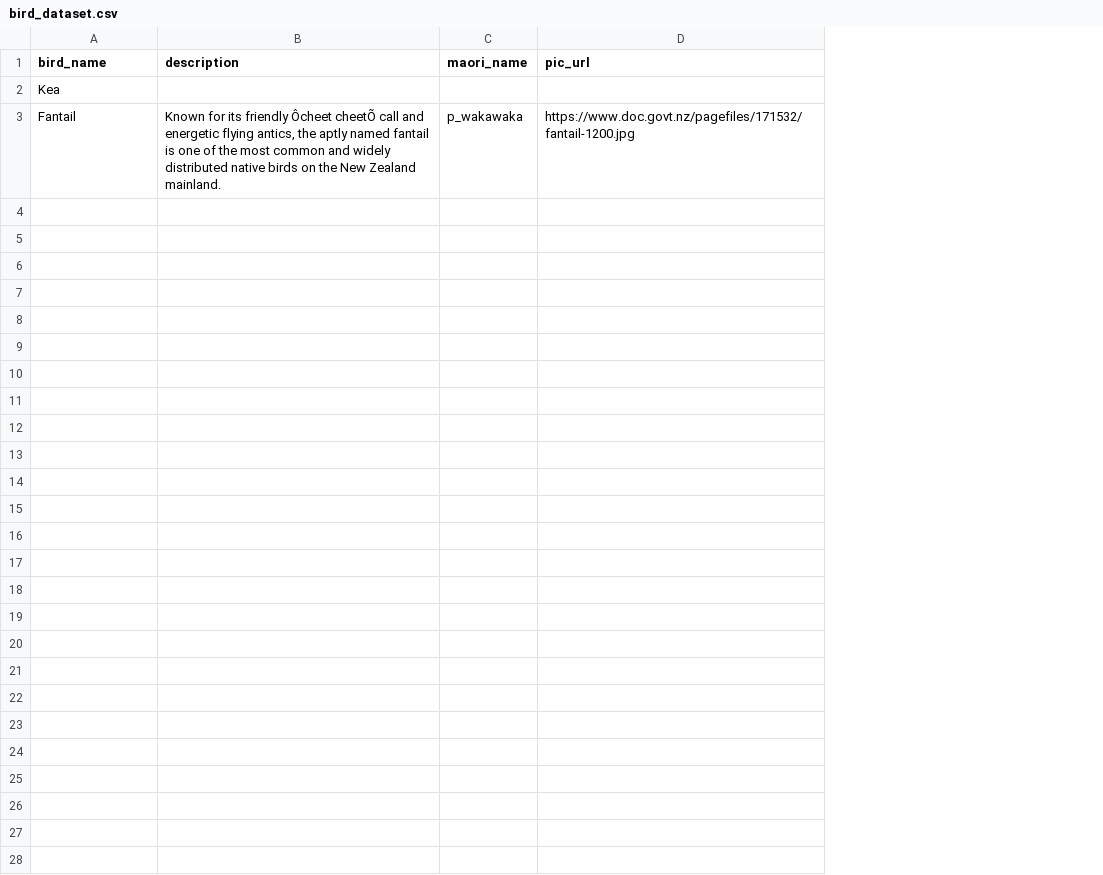
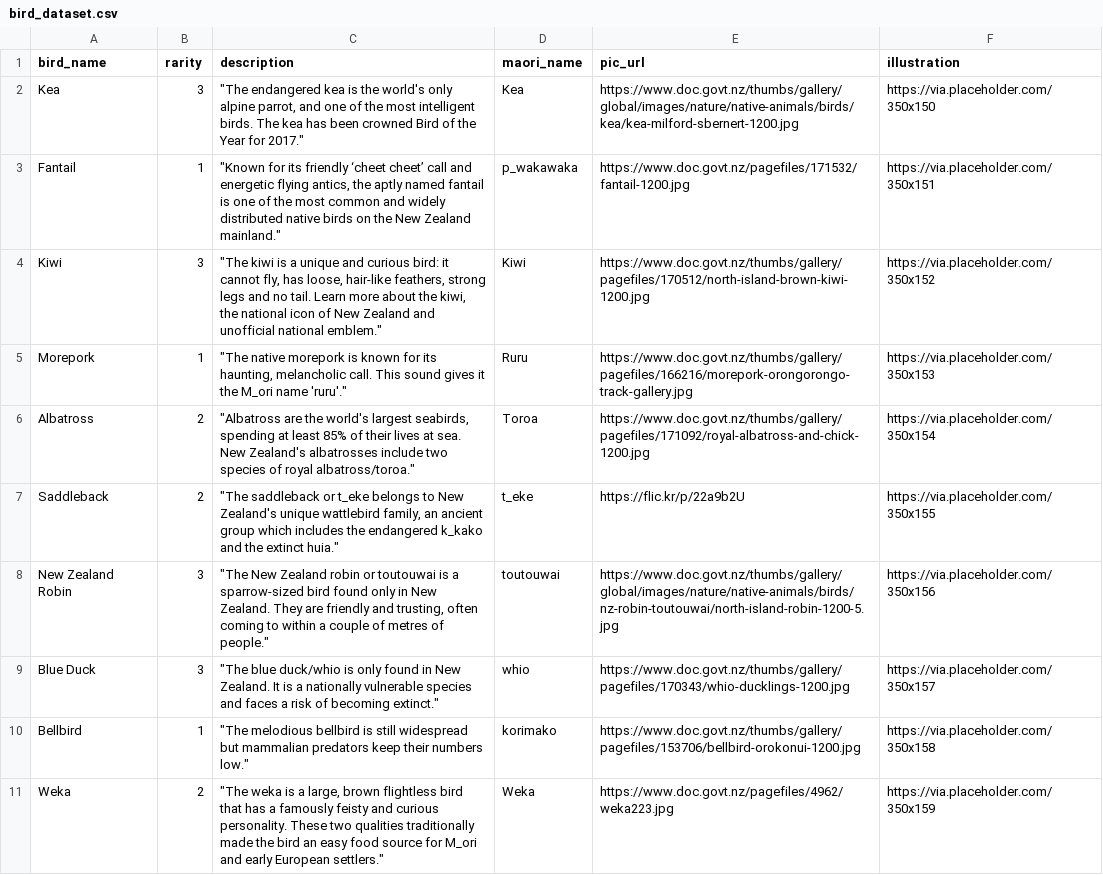
Before and after one commit to create-camp/bird-nerds, a CSV file: public/data/bird_dataset.csv, drawn as a sheet; addresses are those after the commit; the diff names each change by its address in the sheet, - before the commit and + after, or states it on an @@ line.

Commit message:
Finished basic dataset for parsing

```diff
--- a/public/data/bird_dataset.csv
+++ b/public/data/bird_dataset.csv
+column B (rarity), rows 2-3: 3 | 1
+column F (illustration), rows 2-3: https://via.placeholder.com/350x150 | https://via.placeholder.com/350x151
-C2 (description): (empty)
+C2 (description): "The endangered kea is the world's only alpine parrot, and one of the most intelligent birds. The kea has been crowned Bird of the Year for 2017."
-D2 (maori_name): (empty)
+D2 (maori_name): Kea
-E2 (pic_url): (empty)
+E2 (pic_url): https://www.doc.govt.nz/thumbs/gallery/global/images/nature/native-animals/birds/kea/kea-milford-sbernert-1200.jpg
-C3 (description): Known for its friendly Ôcheet cheetÕ call and energetic flying antics, the aptly named fantail is one of the most common and widely distributed native birds on the New Zealand mainland.
+C3 (description): "Known for its friendly ‘cheet cheet’ call and energetic flying antics, the aptly named fantail is one of the most common and widely distributed native birds on the New Zealand mainland."
+row 4: Kiwi | 3 | "The kiwi is a unique and curious bird: it cannot fly, has loose, hair-like feathers, strong legs and no tail. Learn more about the kiwi, the national icon of New Zealand and unofficial national emblem." | Kiwi | https://www.doc.govt.nz/thumbs/gallery/pagefiles/170512/north-island-brown-kiwi-1200.jpg | https://via.placeholder.com/350x152
+row 5: Morepork | 1 | "The native morepork is known for its haunting, melancholic call. This sound gives it the M_ori name 'ruru'." | Ruru | https://www.doc.govt.nz/thumbs/gallery/pagefiles/166216/morepork-orongorongo-track-gallery.jpg | https://via.placeholder.com/350x153
+row 6: Albatross | 2 | "Albatross are the world's largest seabirds, spending at least 85% of their lives at sea. New Zealand's albatrosses include two species of royal albatross/toroa." | Toroa | https://www.doc.govt.nz/thumbs/gallery/pagefiles/171092/royal-albatross-and-chick-1200.jpg | https://via.placeholder.com/350x154
+row 7: Saddleback | 2 | "The saddleback or t_eke belongs to New Zealand's unique wattlebird family, an ancient group which includes the endangered k_kako and the extinct huia." | t_eke | https://flic.kr/p/22a9b2U | https://via.placeholder.com/350x155
+row 8: New Zealand Robin | 3 | "The New Zealand robin or toutouwai is a sparrow-sized bird found only in New Zealand. They are friendly and trusting, often coming to within a couple of metres of people." | toutouwai | https://www.doc.govt.nz/thumbs/gallery/global/images/nature/native-animals/birds/nz-robin-toutouwai/north-island-robin-1200-5.jpg | https://via.placeholder.com/350x156
+row 9: Blue Duck | 3 | "The blue duck/whio is only found in New Zealand. It is a nationally vulnerable species and faces a risk of becoming extinct." | whio | https://www.doc.govt.nz/thumbs/gallery/pagefiles/170343/whio-ducklings-1200.jpg | https://via.placeholder.com/350x157
+row 10: Bellbird | 1 | "The melodious bellbird is still widespread but mammalian predators keep their numbers low." | korimako | https://www.doc.govt.nz/thumbs/gallery/pagefiles/153706/bellbird-orokonui-1200.jpg | https://via.placeholder.com/350x158
+row 11: Weka | 2 | "The weka is a large, brown flightless bird that has a famously feisty and curious personality. These two qualities traditionally made the bird an easy food source for M_ori and early European settlers." | Weka | https://www.doc.govt.nz/pagefiles/4962/weka223.jpg | https://via.placeholder.com/350x159
```
Also changed, not shown: 1 other file.
